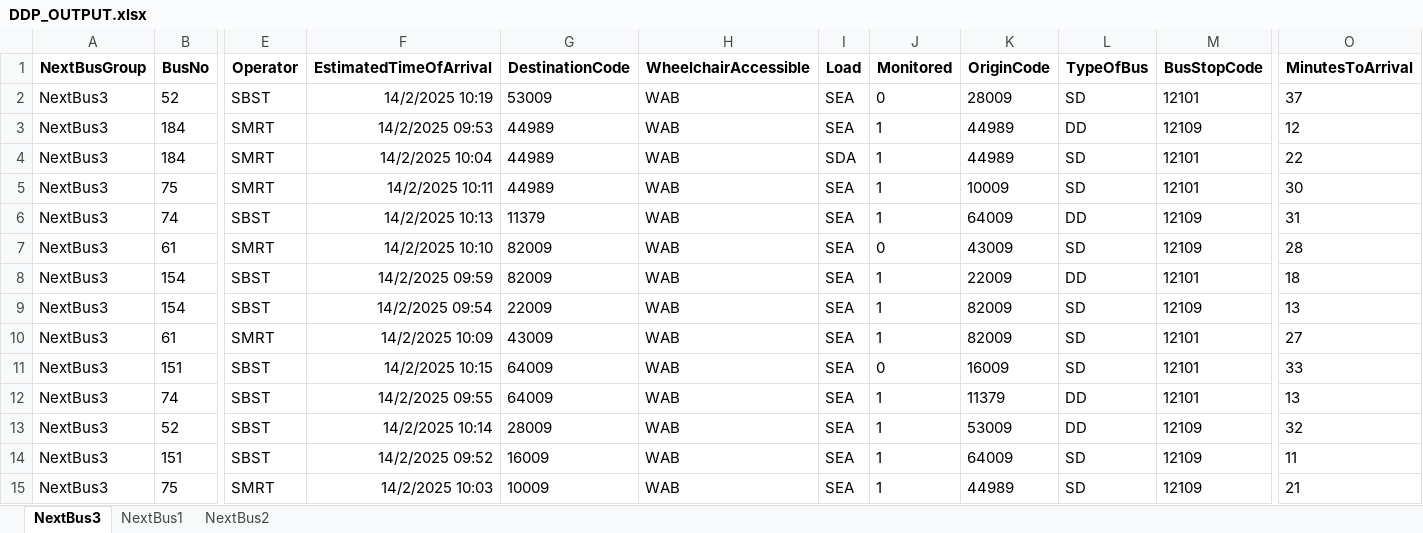
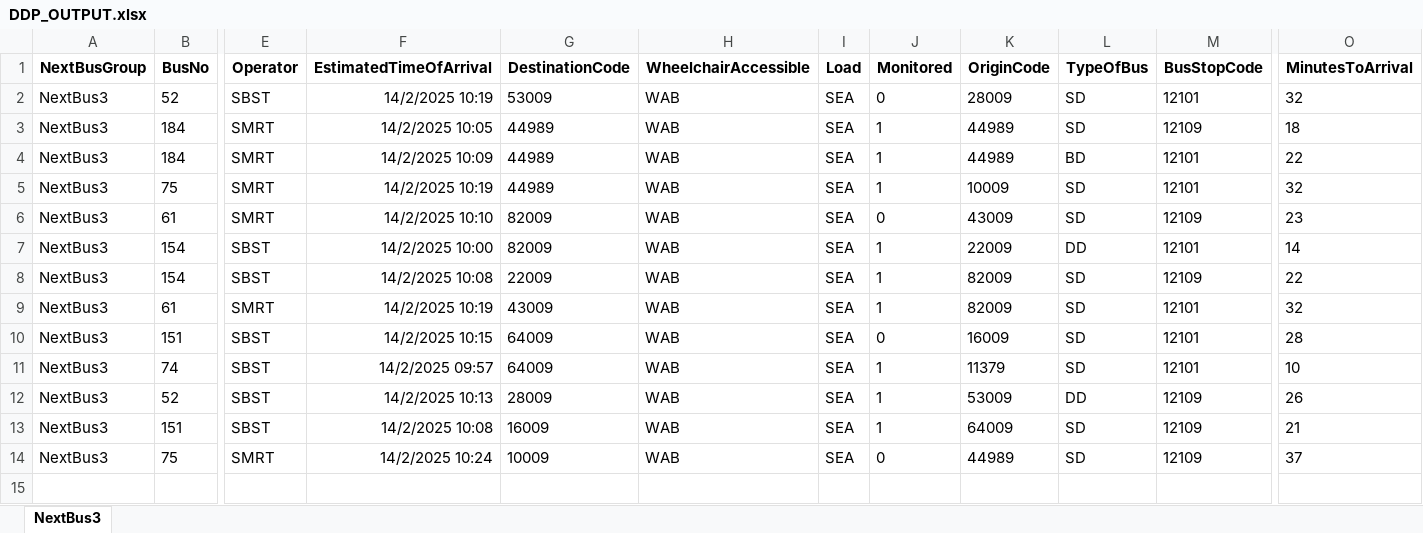
Before and after one commit to sophie-aje/test-ddp-1, an Excel workbook: path/in/repo/DDP_OUTPUT.xlsx, sheet NextBus3, drawn as a sheet; only a part is shown, gaps mark what is left out; values as stored, in another font and other column widths than the file's, no borders; removed rows and columns are numbered as before the commit, all else as after; rows hold the shown columns only; the diff names each change by its address in the sheet, - before the commit and + after, or states it on an @@ line.

```diff
--- a/path/in/repo/DDP_OUTPUT.xlsx (sheet NextBus3)
+++ b/path/in/repo/DDP_OUTPUT.xlsx (sheet NextBus3)
-sheet tab: NextBus1
-sheet tab: NextBus2
-O2 (MinutesToArrival): 37
+O2 (MinutesToArrival): 32
-F3 (EstimatedTimeOfArrival): 14/2/2025 09:53
+F3 (EstimatedTimeOfArrival): 14/2/2025 10:05
-L3 (TypeOfBus): DD
+L3 (TypeOfBus): SD
-O3 (MinutesToArrival): 12
+O3 (MinutesToArrival): 18
-F4 (EstimatedTimeOfArrival): 14/2/2025 10:04
+F4 (EstimatedTimeOfArrival): 14/2/2025 10:09
-I4 (Load): SDA
+I4 (Load): SEA
-L4 (TypeOfBus): SD
+L4 (TypeOfBus): BD
-F5 (EstimatedTimeOfArrival): 14/2/2025 10:11
+F5 (EstimatedTimeOfArrival): 14/2/2025 10:19
-O5 (MinutesToArrival): 30
+O5 (MinutesToArrival): 32
-row 6: NextBus3 | 74 | SBST | 14/2/2025 10:13 | 11379 | WAB | SEA | 1 | 64009 | DD | 12109 | 31
-O6 (MinutesToArrival): 28
+O6 (MinutesToArrival): 23
-F7 (EstimatedTimeOfArrival): 14/2/2025 09:59
+F7 (EstimatedTimeOfArrival): 14/2/2025 10:00
-O7 (MinutesToArrival): 18
+O7 (MinutesToArrival): 14
-F8 (EstimatedTimeOfArrival): 14/2/2025 09:54
+F8 (EstimatedTimeOfArrival): 14/2/2025 10:08
-O8 (MinutesToArrival): 13
+O8 (MinutesToArrival): 22
-F9 (EstimatedTimeOfArrival): 14/2/2025 10:09
+F9 (EstimatedTimeOfArrival): 14/2/2025 10:19
-O9 (MinutesToArrival): 27
+O9 (MinutesToArrival): 32
-O10 (MinutesToArrival): 33
+O10 (MinutesToArrival): 28
-F11 (EstimatedTimeOfArrival): 14/2/2025 09:55
+F11 (EstimatedTimeOfArrival): 14/2/2025 09:57
-L11 (TypeOfBus): DD
+L11 (TypeOfBus): SD
-O11 (MinutesToArrival): 13
+O11 (MinutesToArrival): 10
-F12 (EstimatedTimeOfArrival): 14/2/2025 10:14
+F12 (EstimatedTimeOfArrival): 14/2/2025 10:13
-O12 (MinutesToArrival): 32
+O12 (MinutesToArrival): 26
-F13 (EstimatedTimeOfArrival): 14/2/2025 09:52
+F13 (EstimatedTimeOfArrival): 14/2/2025 10:08
-O13 (MinutesToArrival): 11
+O13 (MinutesToArrival): 21
-F14 (EstimatedTimeOfArrival): 14/2/2025 10:03
+F14 (EstimatedTimeOfArrival): 14/2/2025 10:24
-J14 (Monitored): 1
+J14 (Monitored): 0
-O14 (MinutesToArrival): 21
+O14 (MinutesToArrival): 37
```
